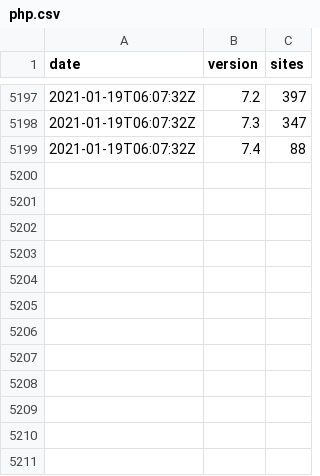
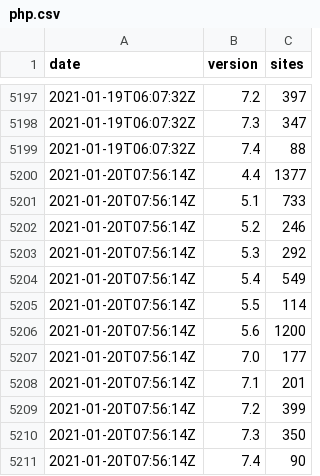
Before and after one commit to JamesRezo/stats-backup, a CSV file: php.csv, drawn as a sheet; only a part is shown, gaps mark what is left out; the diff names each change by its address in the sheet, - before the commit and + after, or states it on an @@ line.

```diff
--- a/php.csv
+++ b/php.csv
+row 5200: 2021-01-20T07:56:14Z | 4.4 | 1377
+row 5201: 2021-01-20T07:56:14Z | 5.1 | 733
+row 5202: 2021-01-20T07:56:14Z | 5.2 | 246
+row 5203: 2021-01-20T07:56:14Z | 5.3 | 292
+row 5204: 2021-01-20T07:56:14Z | 5.4 | 549
+row 5205: 2021-01-20T07:56:14Z | 5.5 | 114
+row 5206: 2021-01-20T07:56:14Z | 5.6 | 1200
+row 5207: 2021-01-20T07:56:14Z | 7.0 | 177
+row 5208: 2021-01-20T07:56:14Z | 7.1 | 201
+row 5209: 2021-01-20T07:56:14Z | 7.2 | 399
+row 5210: 2021-01-20T07:56:14Z | 7.3 | 350
+row 5211: 2021-01-20T07:56:14Z | 7.4 | 90
```
Also changed, not shown: spip.csv, 2 other files.
